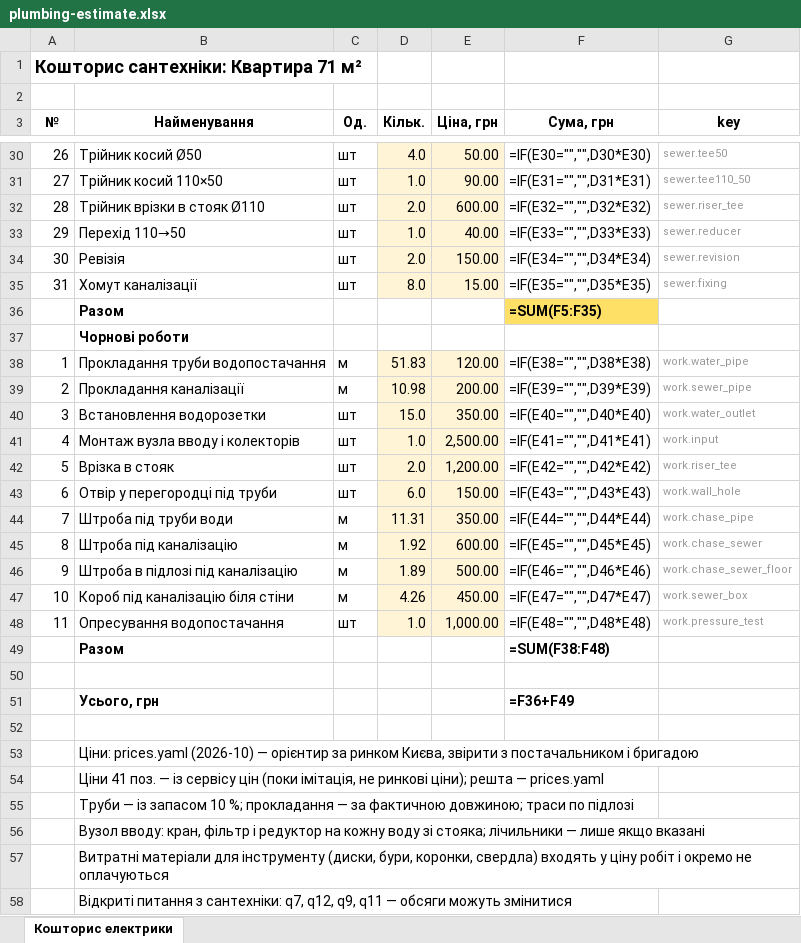
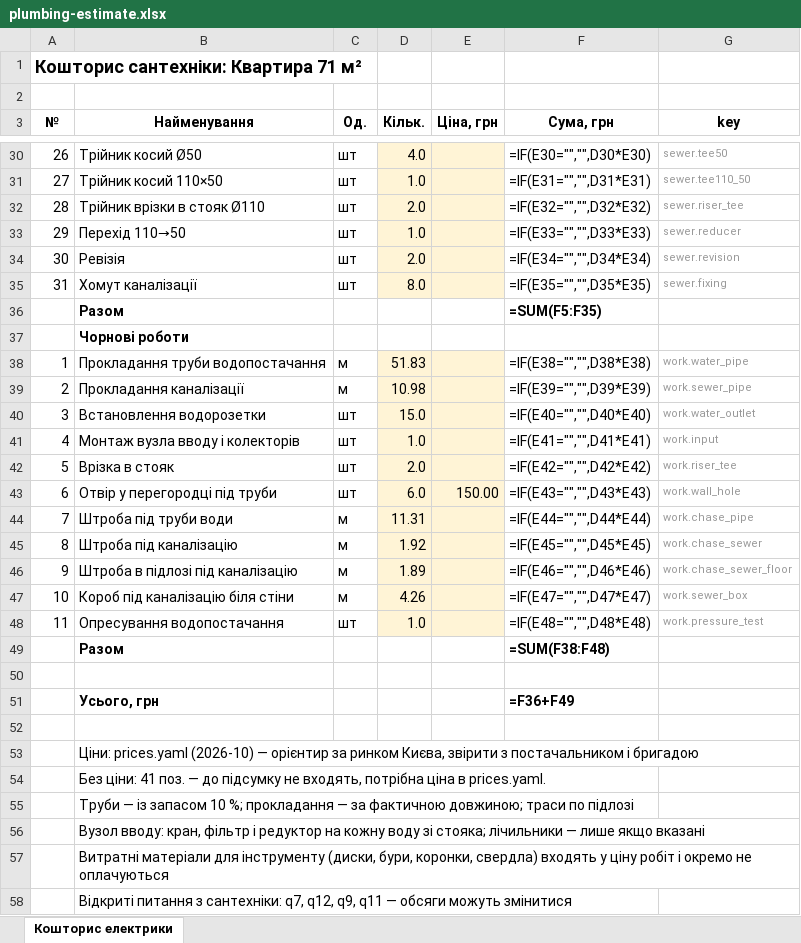
Before and after one commit to Coder801/floorplan-engine, an Excel workbook: projects/nahirna-16/out/plumbing-estimate.xlsx, sheet Кошторис електрики, drawn as a sheet; only a part is shown, gaps mark what is left out; values as stored, in another font and other column widths than the file's, no borders; formulas without a stored value are shown as written; the diff covers the shown part only; the diff names each change by its address in the sheet, - before the commit and + after, or states it on an @@ line.

Commit message:
chore(projects): rebuild out/ for 3 projects
- out/ estimate, plumbing estimate, project.dxf and project.epd rebuilt after the price change

```diff
--- a/projects/nahirna-16/out/plumbing-estimate.xlsx (sheet Кошторис електрики)
+++ b/projects/nahirna-16/out/plumbing-estimate.xlsx (sheet Кошторис електрики)
-E30 (Ціна, грн): 50.00
+E30 (Ціна, грн): (empty)
-E31 (Ціна, грн): 90.00
+E31 (Ціна, грн): (empty)
-E32 (Ціна, грн): 600.00
+E32 (Ціна, грн): (empty)
-E33 (Ціна, грн): 40.00
+E33 (Ціна, грн): (empty)
-E34 (Ціна, грн): 150.00
+E34 (Ціна, грн): (empty)
-E35 (Ціна, грн): 15.00
+E35 (Ціна, грн): (empty)
-F36 fill: #FFE066
+F36 fill: none
-E38 (Ціна, грн): 120.00
+E38 (Ціна, грн): (empty)
-E39 (Ціна, грн): 200.00
+E39 (Ціна, грн): (empty)
-E40 (Ціна, грн): 350.00
+E40 (Ціна, грн): (empty)
-E41 (Ціна, грн): 2,500.00
+E41 (Ціна, грн): (empty)
-E42 (Ціна, грн): 1,200.00
+E42 (Ціна, грн): (empty)
-E44 (Ціна, грн): 350.00
+E44 (Ціна, грн): (empty)
-E45 (Ціна, грн): 600.00
+E45 (Ціна, грн): (empty)
-E46 (Ціна, грн): 500.00
+E46 (Ціна, грн): (empty)
-E47 (Ціна, грн): 450.00
+E47 (Ціна, грн): (empty)
-E48 (Ціна, грн): 1,000.00
+E48 (Ціна, грн): (empty)
-B54 (Найменування): Ціни 41 поз. — із сервісу цін (поки імітація, не ринкові ціни); решта — prices.yaml
+B54 (Найменування): Без ціни: 41 поз. — до підсумку не входять, потрібна ціна в prices.yaml.
```
Also changed, not shown: 25 edited cells elsewhere in this sheet, projects/nahirna-16/out/estimate.xlsx, projects/vavilovykh-11-216/out/estimate.xlsx, 18 other files.
